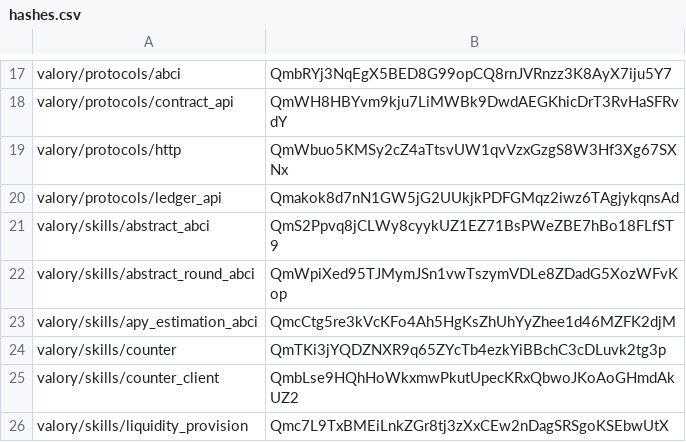
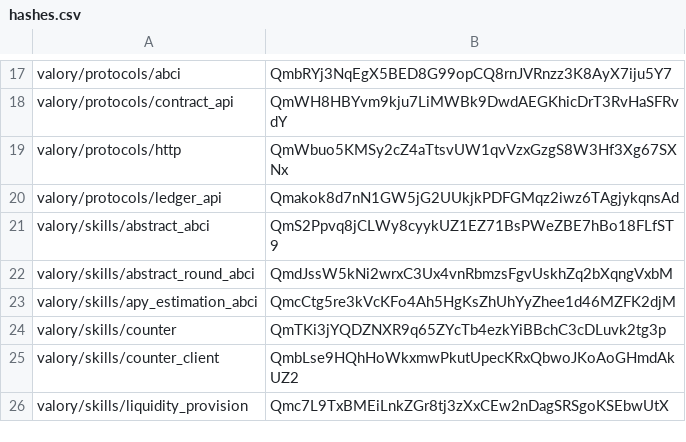
Before and after one commit to w1kke/olas-hello-world, a CSV file: packages/hashes.csv, drawn as a sheet; only a part is shown, gaps mark what is left out.

```diff
--- a/packages/hashes.csv
+++ b/packages/hashes.csv
@@ -21,3 +21,3 @@ valory/protocols/ledger_api,Qmakok8d7nN1GW5jG2UUkjkPDFGMqz2iwz6TAgjykqnsAd
 valory/skills/abstract_abci,QmS2Ppvq8jCLWy8cyykUZ1EZ71BsPWeZBE7hBo18FLfST9
-valory/skills/abstract_round_abci,QmWpiXed95TJMymJSn1vwTszymVDLe8ZDadG5XozWFvKop
+valory/skills/abstract_round_abci,QmdJssW5kNi2wrxC3Ux4vnRbmzsFgvUskhZq2bXqngVxbM
 valory/skills/apy_estimation_abci,QmcCtg5re3kVcKFo4Ah5HgKsZhUhYyZhee1d46MZFK2djM
```
Also changed, not shown: 3 other files.
